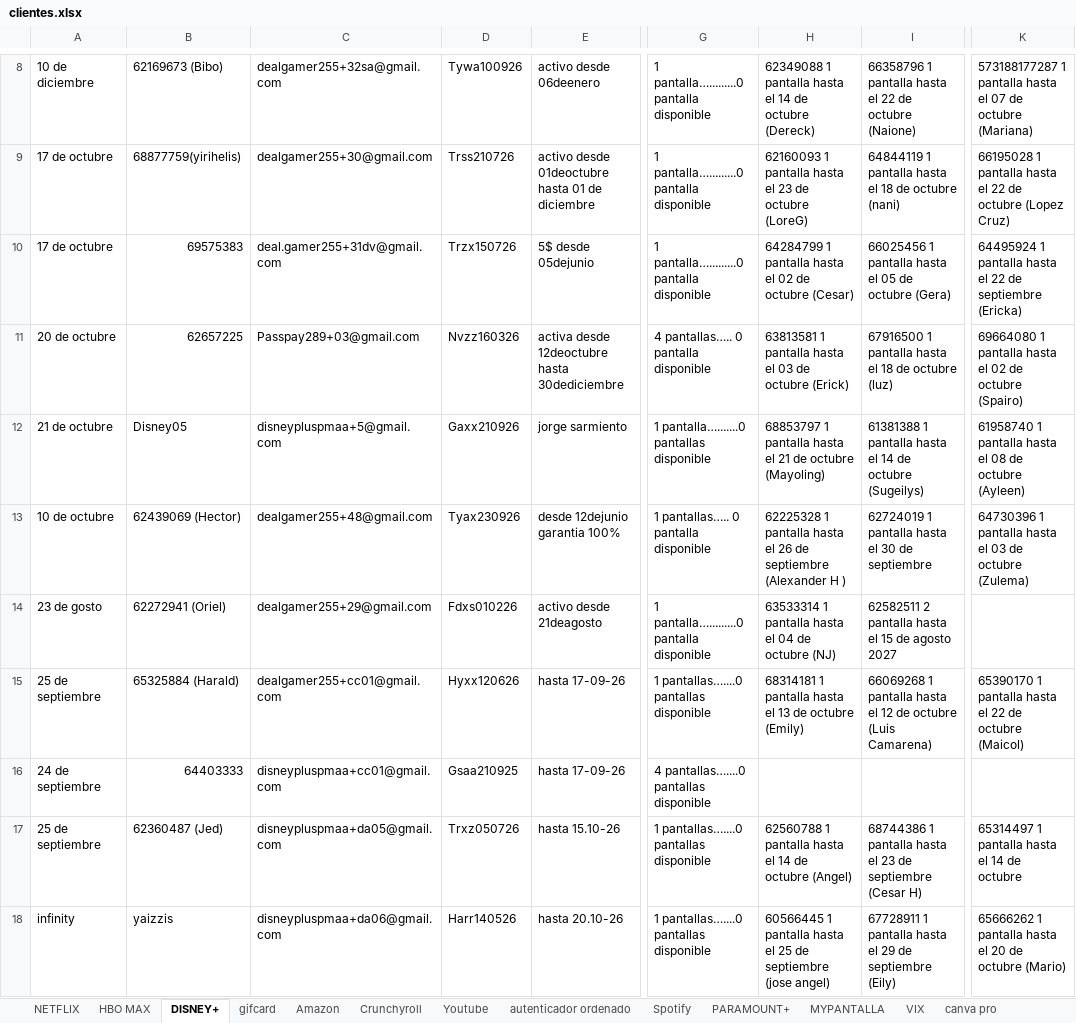
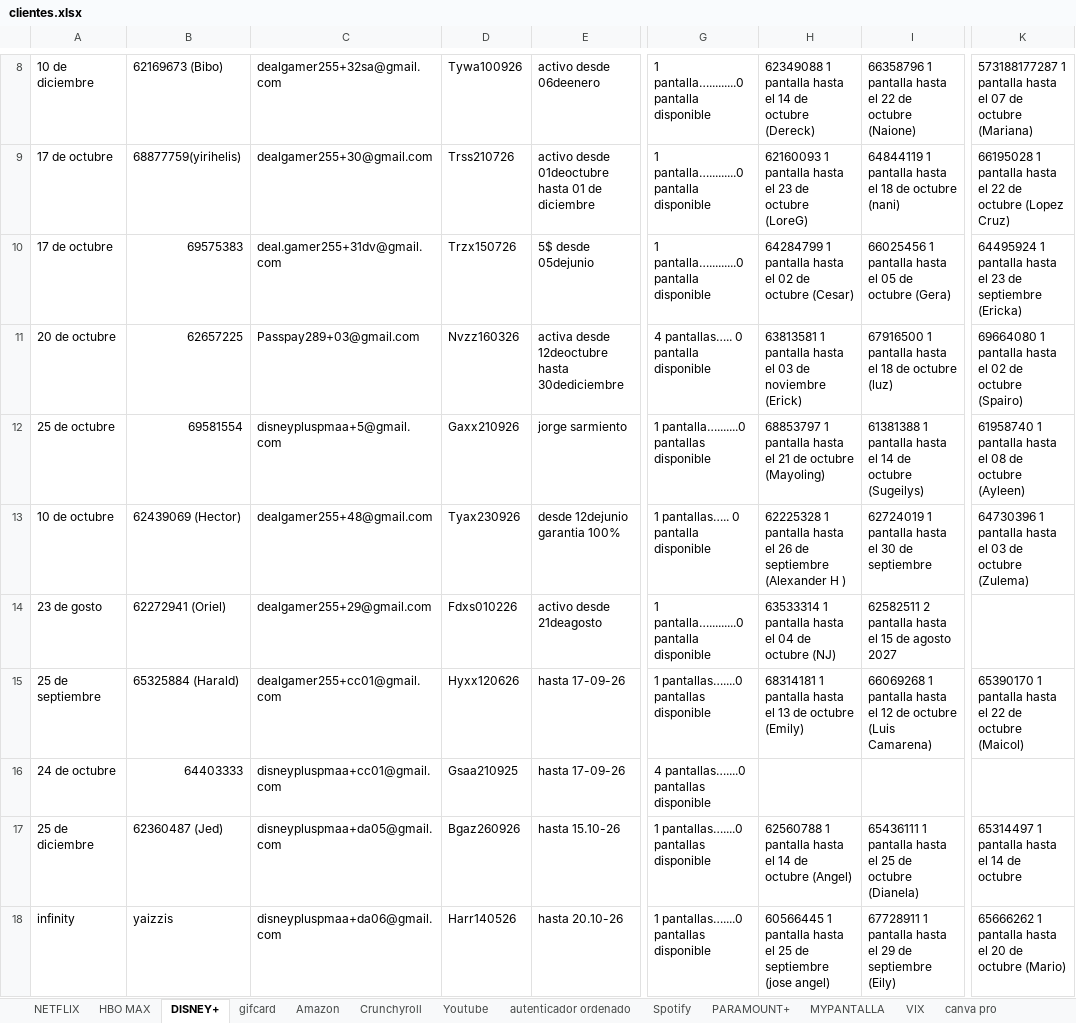
Before and after one commit to andresperea4215-beep/netflix-server, an Excel workbook: clientes.xlsx, sheet DISNEY+, drawn as a sheet; only a part is shown, gaps mark what is left out; values as stored, in another font and other column widths than the file's, no cell formats; charts and pictures not drawn; the diff covers the shown part only; the diff names each change by its address in the sheet, - before the commit and + after, or states it on an @@ line.

```diff
--- a/clientes.xlsx (sheet DISNEY+)
+++ b/clientes.xlsx (sheet DISNEY+)
-K10: …hasta el 22 de septiembre…
+K10: …hasta el 23 de septiembre…
-H11: …03 de octubre (Erick)
+H11: …03 de noviembre (Erick)
-A12: 21 de octubre
+A12: 25 de octubre
-B12: Disney05
+B12: 69581554
-A16: 24 de septiembre
+A16: 24 de octubre
-A17: 25 de septiembre
+A17: 25 de diciembre
-D17: Trxz050726
+D17: Bgaz260926
-I17: 68744386 1 pantalla hasta el 23 de septiembre (Cesar H)
+I17: 65436111 1 pantalla hasta el 25 de octubre (Dianela)
```
Also changed, not shown: 2 added rows, 2 removed rows and 44 edited cells elsewhere in this sheet, sheet Amazon, sheet NETFLIX, sheet HBO MAX, sheet Spotify, sheet Youtube, sheet PARAMOUNT+, 6 more sheets, cell formats, charts or pictures.
